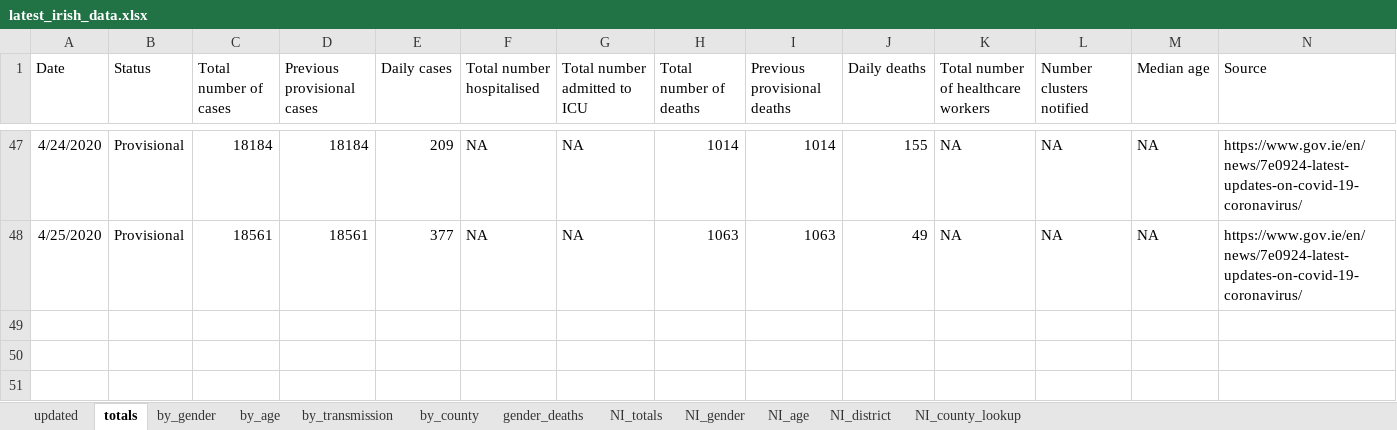
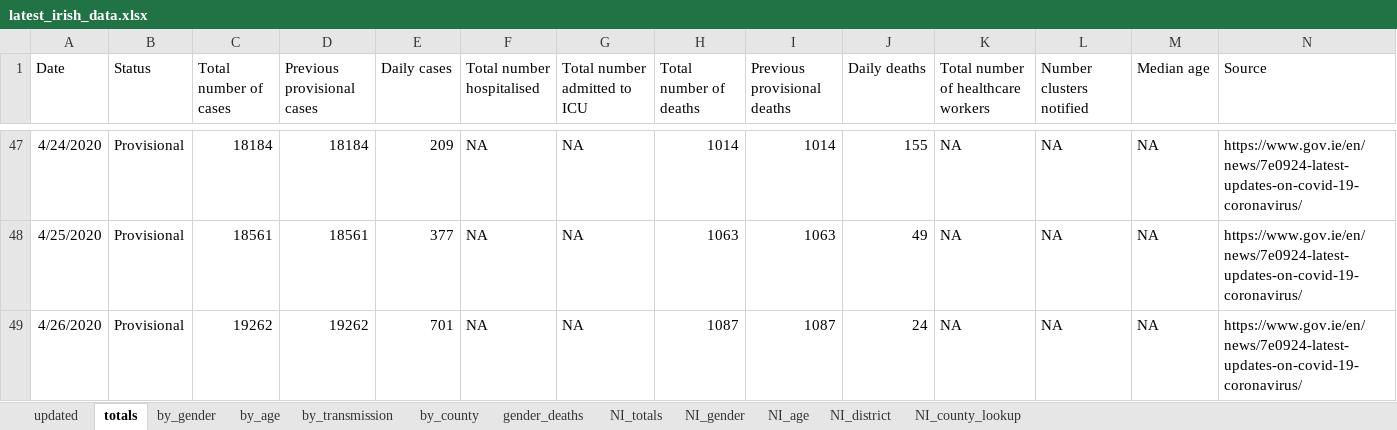
Before and after one commit to hamilton-institute/covid19ireland, an Excel workbook: shiny/covid19_hamilton/latest_irish_data.xlsx, sheet totals, drawn as a sheet; only a part is shown, gaps mark what is left out; values as stored, in another font and other column widths than the file's, no borders; the diff names each change by its address in the sheet, - before the commit and + after, or states it on an @@ line.

Commit message:
Updated partial data

```diff
--- a/shiny/covid19_hamilton/latest_irish_data.xlsx (sheet totals)
+++ b/shiny/covid19_hamilton/latest_irish_data.xlsx (sheet totals)
+row 49: 4/26/2020 | Provisional | 19262 | 19262 | 701 | NA | NA | 1087 | 1087 | 24 | NA | NA | NA | https://www.gov.ie/en/news/7e0924-latest-updates-on-covid-19-coronavirus/
```
Also changed, not shown: 5 other files.
